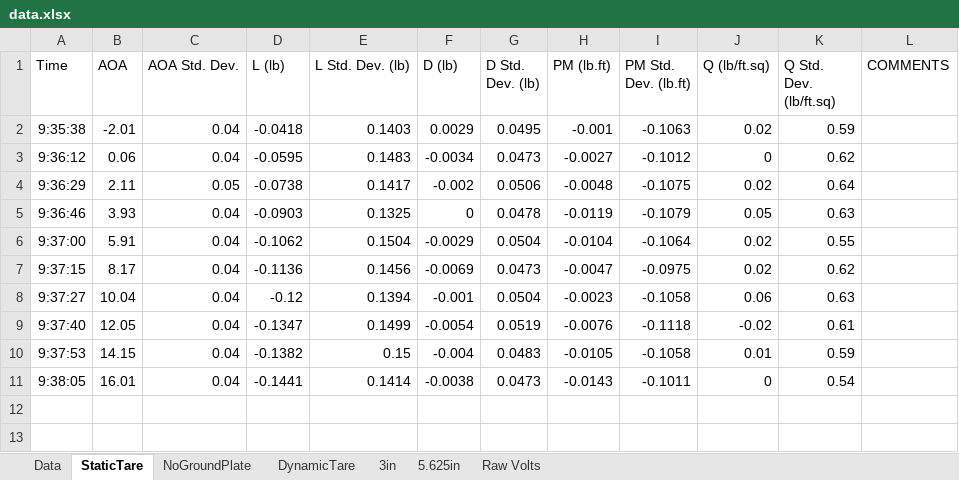
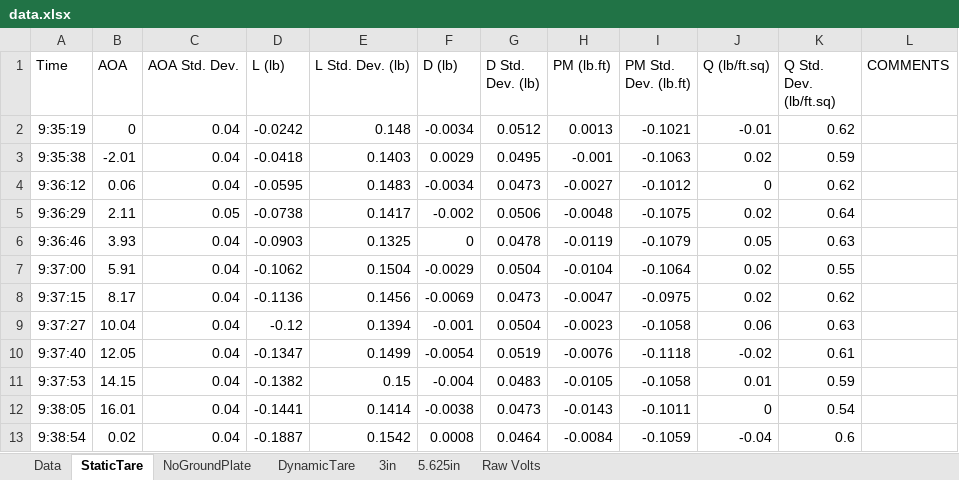
Before and after one commit to CthulhuWorshippr/ExperimentalMethods, an Excel workbook: data.xlsx, sheet StaticTare, drawn as a sheet; values as stored, in another font and other column widths than the file's, no borders; the diff names each change by its address in the sheet, - before the commit and + after, or states it on an @@ line.

```diff
--- a/data.xlsx (sheet StaticTare)
+++ b/data.xlsx (sheet StaticTare)
+row 2: 9:35:19 | 0 | 0.04 | -0.0242 | 0.148 | -0.0034 | 0.0512 | 0.0013 | -0.1021 | -0.01 | 0.62
+row 13: 9:38:54 | 0.02 | 0.04 | -0.1887 | 0.1542 | 0.0008 | 0.0464 | -0.0084 | -0.1059 | -0.04 | 0.6
```
Also changed, not shown: sheet NoGroundPlate, sheet 3in, sheet 5.625in, 2 other files.
